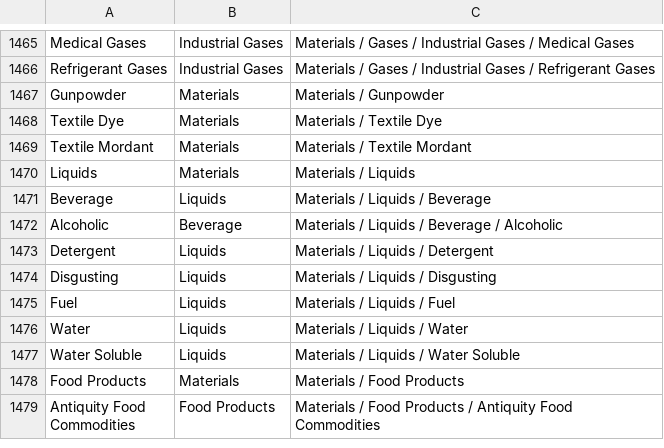
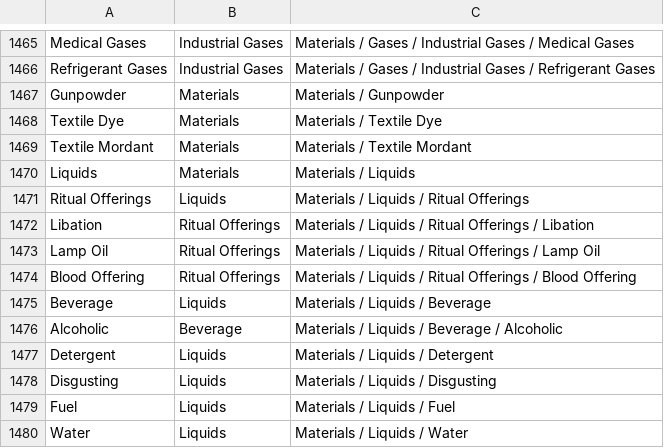
Before and after one commit to FutureMUD/FutureMUD, a CSV file: Design Documents/Data/SeededTagHierarchy.csv, drawn as a sheet; only a part is shown, gaps mark what is left out; the shorter side is filled out with more unchanged rows; the diff names each change by its address in the sheet, - before the commit and + after, or states it on an @@ line.

Commit message:
Add Antiquity ritual liquid offering receivers and catalogue coverage

```diff
--- a/Design Documents/Data/SeededTagHierarchy.csv
+++ b/Design Documents/Data/SeededTagHierarchy.csv
+row 1471: Ritual Offerings | Liquids | Materials / Liquids / Ritual Offerings
+row 1472: Libation | Ritual Offerings | Materials / Liquids / Ritual Offerings / Libation
+row 1473: Lamp Oil | Ritual Offerings | Materials / Liquids / Ritual Offerings / Lamp Oil
+row 1474: Blood Offering | Ritual Offerings | Materials / Liquids / Ritual Offerings / Blood Offering
```
Also changed, not shown: 23 other files.
